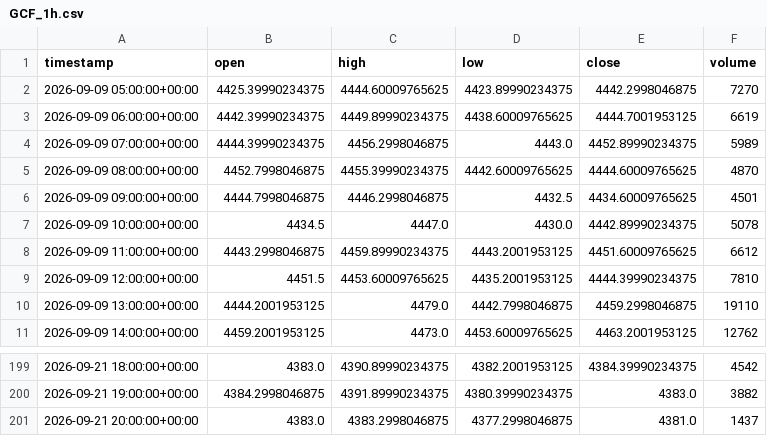
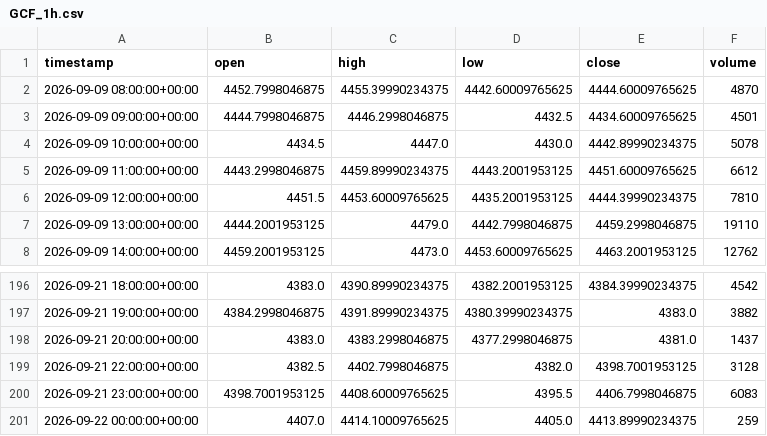
Before and after one commit to maraky122/mesa-brooks, a CSV file: data/ohlc/GCF_1h.csv, drawn as a sheet; only a part is shown, gaps mark what is left out; removed rows and columns are numbered as before the commit, all else as after; the diff names each change by its address in the sheet, - before the commit and + after, or states it on an @@ line.

```diff
--- a/data/ohlc/GCF_1h.csv
+++ b/data/ohlc/GCF_1h.csv
-row 2: 2026-09-09 05:00:00+00:00 | 4425.39990234375 | 4444.60009765625 | 4423.89990234375 | 4442.2998046875 | 7270
-row 3: 2026-09-09 06:00:00+00:00 | 4442.39990234375 | 4449.89990234375 | 4438.60009765625 | 4444.7001953125 | 6619
-row 4: 2026-09-09 07:00:00+00:00 | 4444.39990234375 | 4456.2998046875 | 4443.0 | 4452.89990234375 | 5989
+row 199: 2026-09-21 22:00:00+00:00 | 4382.5 | 4402.7998046875 | 4382.0 | 4398.7001953125 | 3128
+row 200: 2026-09-21 23:00:00+00:00 | 4398.7001953125 | 4408.60009765625 | 4395.5 | 4406.7998046875 | 6083
+row 201: 2026-09-22 00:00:00+00:00 | 4407.0 | 4414.10009765625 | 4405.0 | 4413.89990234375 | 259
```
Also changed, not shown: data/ohlc/NVDA_1d.csv, data/ohlc/NVDA_4h.csv, 25 other files.
